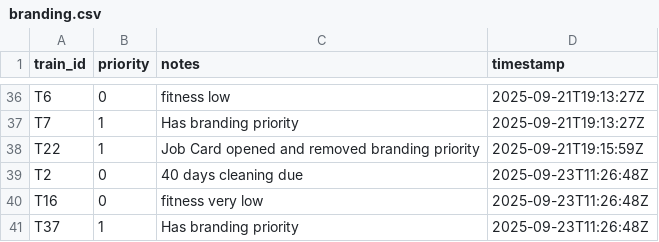
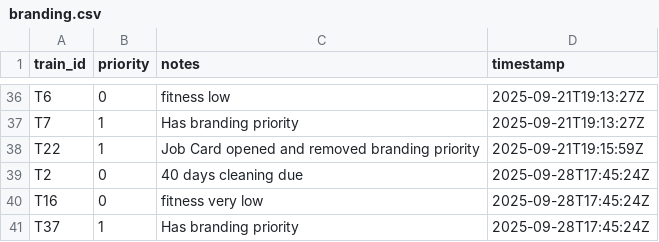
Before and after one commit to sayantann7/SIH-Hackathon, a CSV file: data/branding.csv, drawn as a sheet; only a part is shown, gaps mark what is left out.

```diff
--- a/data/branding.csv
+++ b/data/branding.csv
@@ -38,4 +38,4 @@ T7,1,Has branding priority,2025-09-21T19:13:27Z
 T22,1,Job Card opened and removed branding priority,2025-09-21T19:15:59Z
-T2,0,40 days cleaning due,2025-09-23T11:26:48Z
-T16,0,fitness very low,2025-09-23T11:26:48Z
-T37,1,Has branding priority,2025-09-23T11:26:48Z
+T2,0,40 days cleaning due,2025-09-28T17:45:24Z
+T16,0,fitness very low,2025-09-28T17:45:24Z
+T37,1,Has branding priority,2025-09-28T17:45:24Z
```
Also changed, not shown: data/cleaning.csv, data/fitness.csv, 9 other files.
